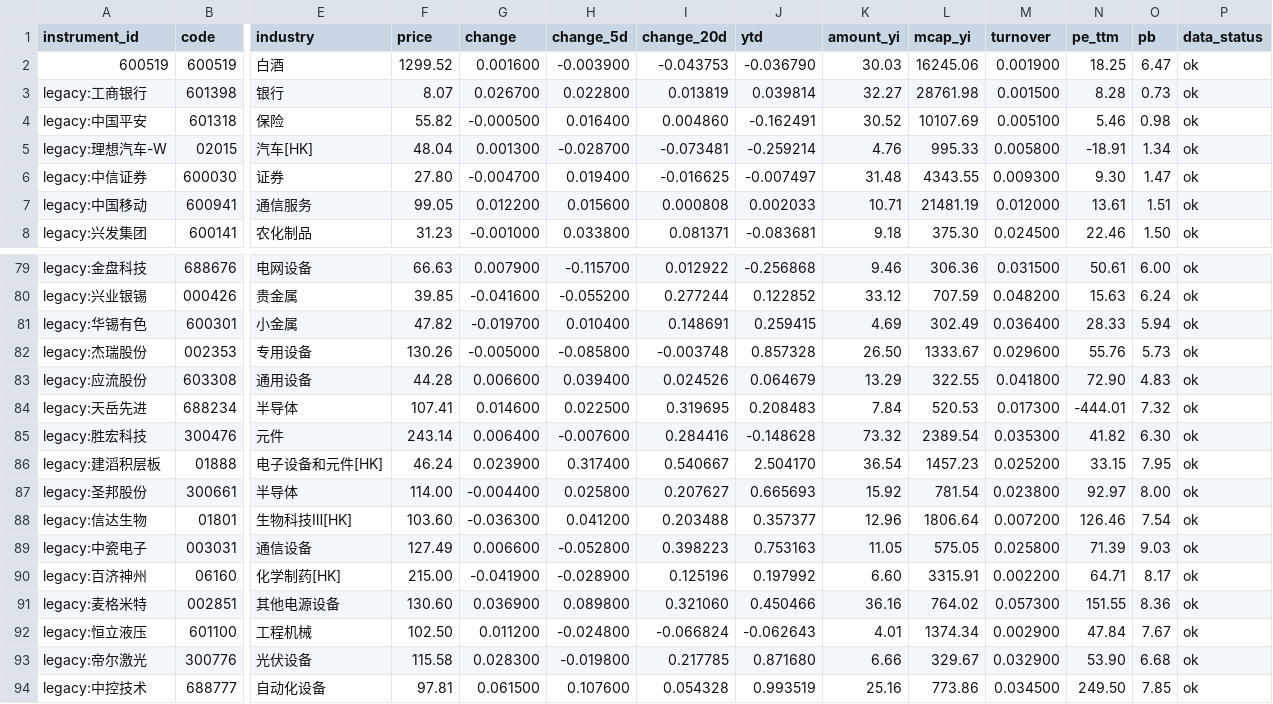
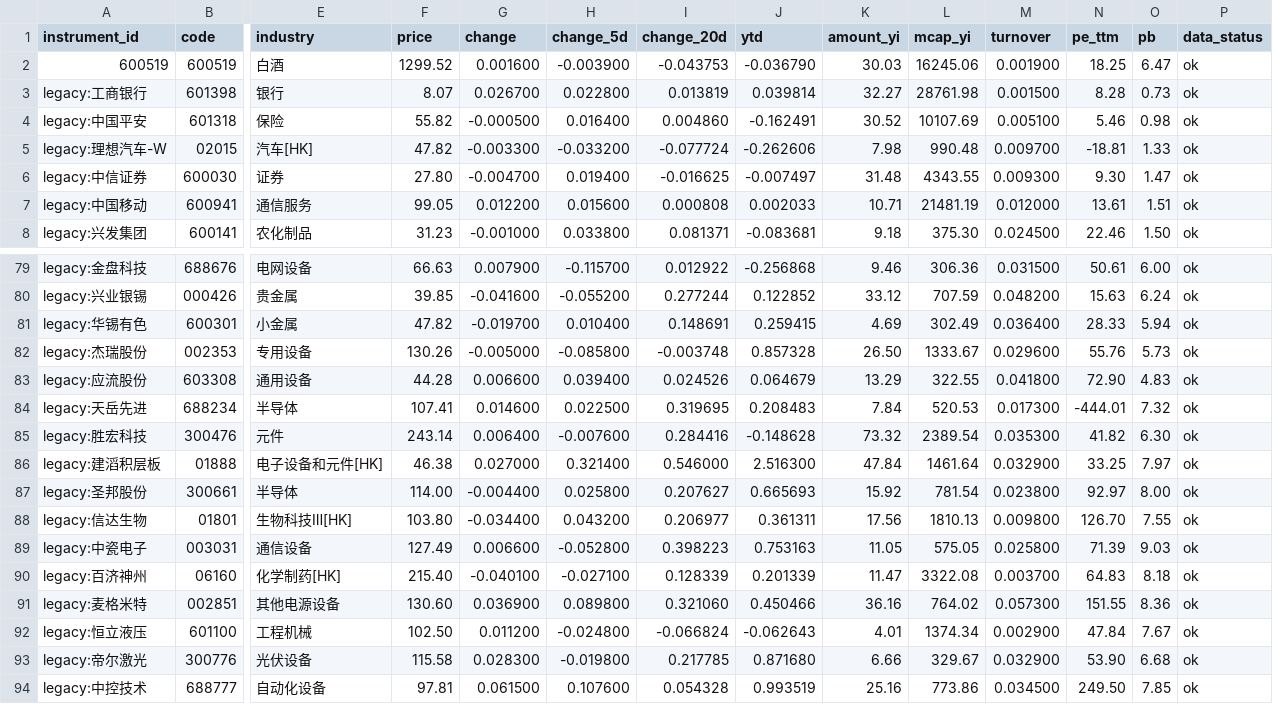
Before and after one commit to wuxingyuenan5-lgtm/vibe_research, a CSV file: data/stock-pool/stocks.csv, drawn as a sheet; only a part is shown, gaps mark what is left out; the diff covers the shown part only; the diff names each change by its address in the sheet, - before the commit and + after, or states it on an @@ line.

```diff
--- a/data/stock-pool/stocks.csv
+++ b/data/stock-pool/stocks.csv
-F5 (price): 48.04
+F5 (price): 47.82
-G5 (change): 0.001300
+G5 (change): -0.003300
-H5 (change_5d): -0.028700
+H5 (change_5d): -0.033200
-I5 (change_20d): -0.073481
+I5 (change_20d): -0.077724
-J5 (ytd): -0.259214
+J5 (ytd): -0.262606
-K5 (amount_yi): 4.76
+K5 (amount_yi): 7.98
-L5 (mcap_yi): 995.33
+L5 (mcap_yi): 990.48
-M5 (turnover): 0.005800
+M5 (turnover): 0.009700
-N5 (pe_ttm): -18.91
+N5 (pe_ttm): -18.81
-O5 (pb): 1.34
+O5 (pb): 1.33
-F86 (price): 46.24
+F86 (price): 46.38
-G86 (change): 0.023900
+G86 (change): 0.027000
-H86 (change_5d): 0.317400
+H86 (change_5d): 0.321400
-I86 (change_20d): 0.540667
+I86 (change_20d): 0.546000
-J86 (ytd): 2.504170
+J86 (ytd): 2.516300
-K86 (amount_yi): 36.54
+K86 (amount_yi): 47.84
-L86 (mcap_yi): 1457.23
+L86 (mcap_yi): 1461.64
-M86 (turnover): 0.025200
+M86 (turnover): 0.032900
-N86 (pe_ttm): 33.15
+N86 (pe_ttm): 33.25
-O86 (pb): 7.95
+O86 (pb): 7.97
-F88 (price): 103.60
+F88 (price): 103.80
-G88 (change): -0.036300
+G88 (change): -0.034400
-H88 (change_5d): 0.041200
+H88 (change_5d): 0.043200
-I88 (change_20d): 0.203488
+I88 (change_20d): 0.206977
-J88 (ytd): 0.357377
+J88 (ytd): 0.361311
-K88 (amount_yi): 12.96
+K88 (amount_yi): 17.56
-L88 (mcap_yi): 1806.64
+L88 (mcap_yi): 1810.13
-M88 (turnover): 0.007200
+M88 (turnover): 0.009800
-N88 (pe_ttm): 126.46
+N88 (pe_ttm): 126.70
-O88 (pb): 7.54
+O88 (pb): 7.55
-F90 (price): 215.00
+F90 (price): 215.40
-G90 (change): -0.041900
+G90 (change): -0.040100
-H90 (change_5d): -0.028900
+H90 (change_5d): -0.027100
-I90 (change_20d): 0.125196
+I90 (change_20d): 0.128339
-J90 (ytd): 0.197992
+J90 (ytd): 0.201339
-K90 (amount_yi): 6.60
+K90 (amount_yi): 11.47
-L90 (mcap_yi): 3315.91
+L90 (mcap_yi): 3322.08
-M90 (turnover): 0.002200
+M90 (turnover): 0.003700
-N90 (pe_ttm): 64.71
+N90 (pe_ttm): 64.83
-O90 (pb): 8.17
+O90 (pb): 8.18
```
Also changed, not shown: 152 edited cells elsewhere in this file, data/stock-pool/indices.csv, 2 other files.
